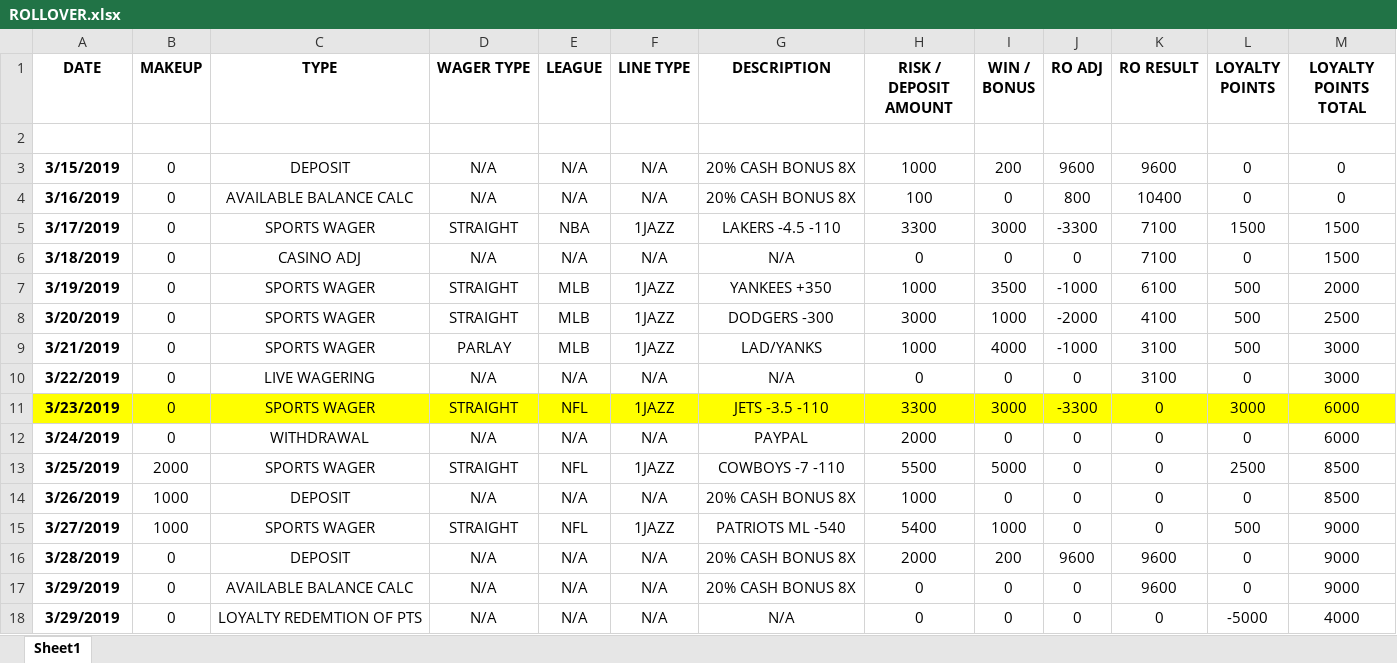
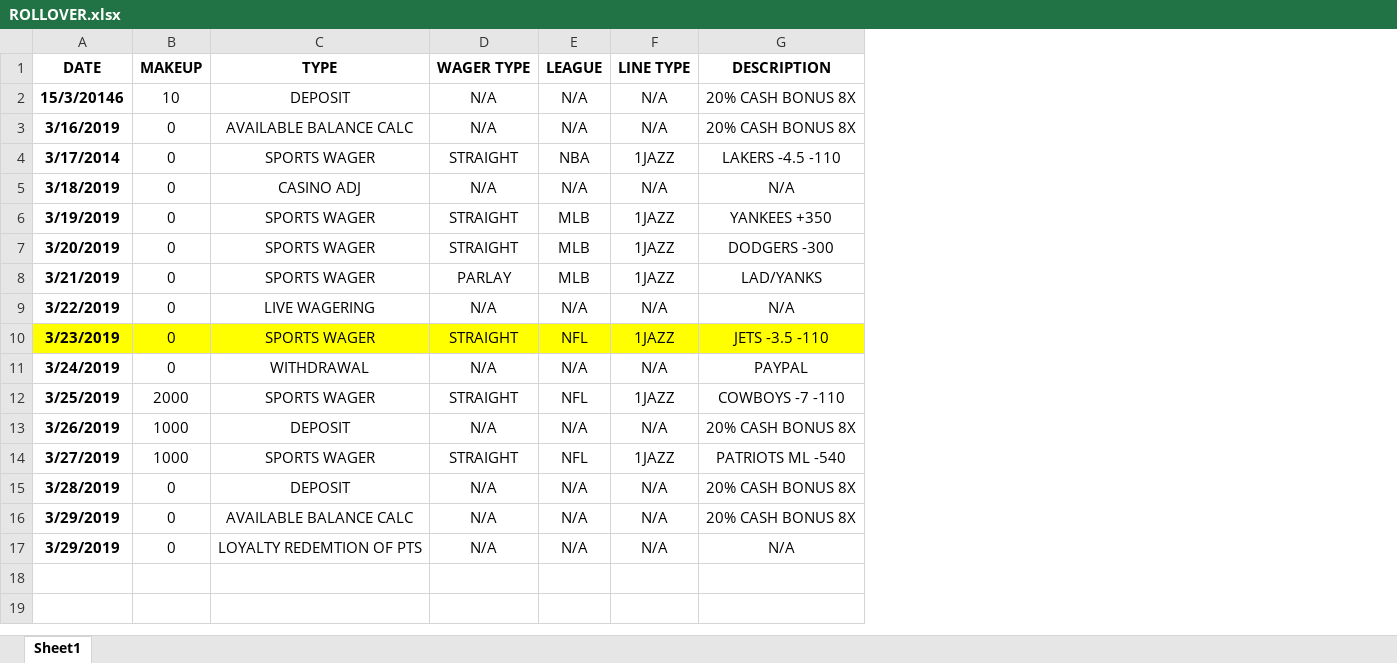
Before and after one commit to johant86/BuilkUploadsApi, an Excel workbook: builk-uploads-api/File/uploads/ROLLOVER.xlsx, sheet Sheet1, drawn as a sheet; values as stored, in another font and other column widths than the file's, no borders; removed rows and columns are numbered as before the commit, all else as after; the diff names each change by its address in the sheet, - before the commit and + after, or states it on an @@ line.

```diff
--- a/builk-uploads-api/File/uploads/ROLLOVER.xlsx (sheet Sheet1)
+++ b/builk-uploads-api/File/uploads/ROLLOVER.xlsx (sheet Sheet1)
-column H (RISK / DEPOSIT AMOUNT), rows 3-18: 1000 | 100 | 3300 | 0 | 1000 | 3000 | 1000 | 0 | 3300 | 2000 | 5500 | 1000 | 5400 | 2000 | 0 | 0
-column I (WIN / BONUS), rows 3-18: 200 | 0 | 3000 | 0 | 3500 | 1000 | 4000 | 0 | 3000 | 0 | 5000 | 0 | 1000 | 200 | 0 | 0
-column J (RO ADJ), rows 3-18: 9600 | 800 | -3300 | 0 | -1000 | -2000 | -1000 | 0 | -3300 | 0 | 0 | 0 | 0 | 9600 | 0 | 0
-column K (RO RESULT), rows 3-18: 9600 | 10400 | 7100 | 7100 | 6100 | 4100 | 3100 | 3100 | 0 | 0 | 0 | 0 | 0 | 9600 | 9600 | 0
-column L (LOYALTY POINTS), rows 3-18: 0 | 0 | 1500 | 0 | 500 | 500 | 500 | 0 | 3000 | 0 | 2500 | 0 | 500 | 0 | 0 | -5000
-column M (LOYALTY POINTS TOTAL), rows 3-18: 0 | 0 | 1500 | 1500 | 2000 | 2500 | 3000 | 3000 | 6000 | 6000 | 8500 | 8500 | 9000 | 9000 | 9000 | 4000
-row 2: (empty)
-A2 (DATE): 3/15/2019
+A2 (DATE): 15/3/20146
-B2 (MAKEUP): 0
+B2 (MAKEUP): 10
-A4 (DATE): 3/17/2019
+A4 (DATE): 3/17/2014
```
Also changed, not shown: builk-uploads-api/File/uploads/RAFT Notifier.xlsx, 27 other files.
